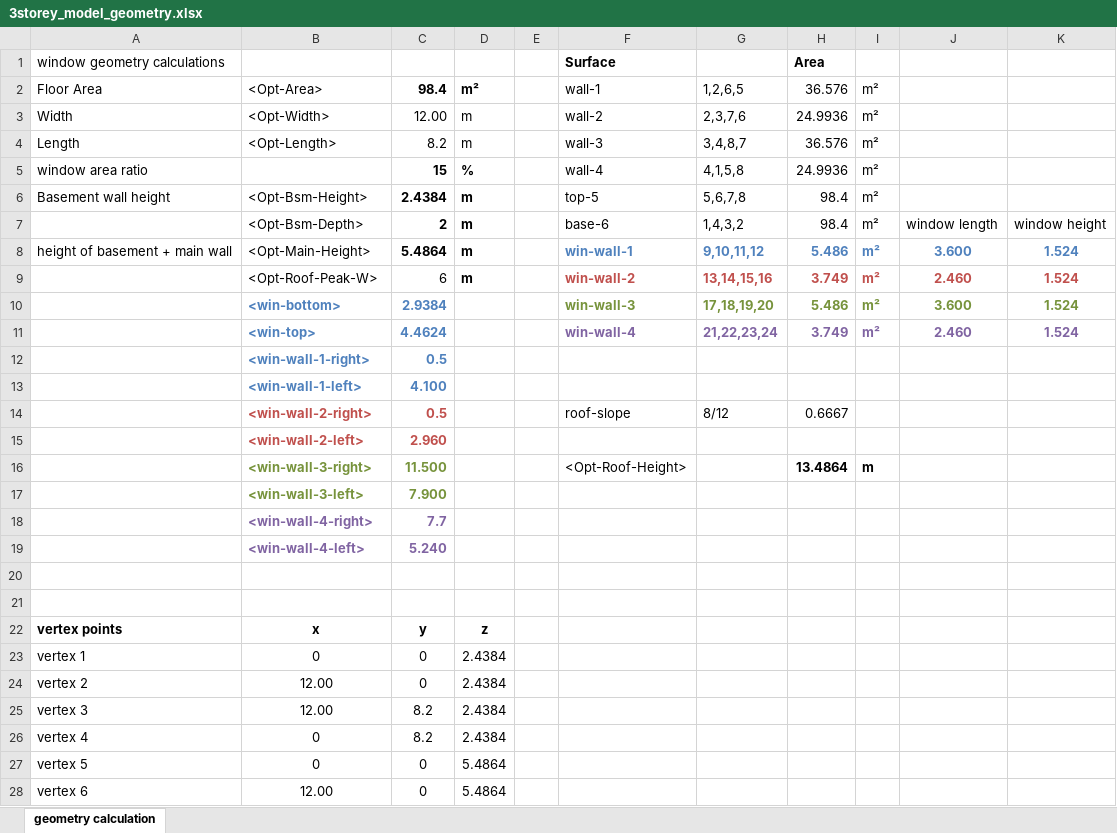
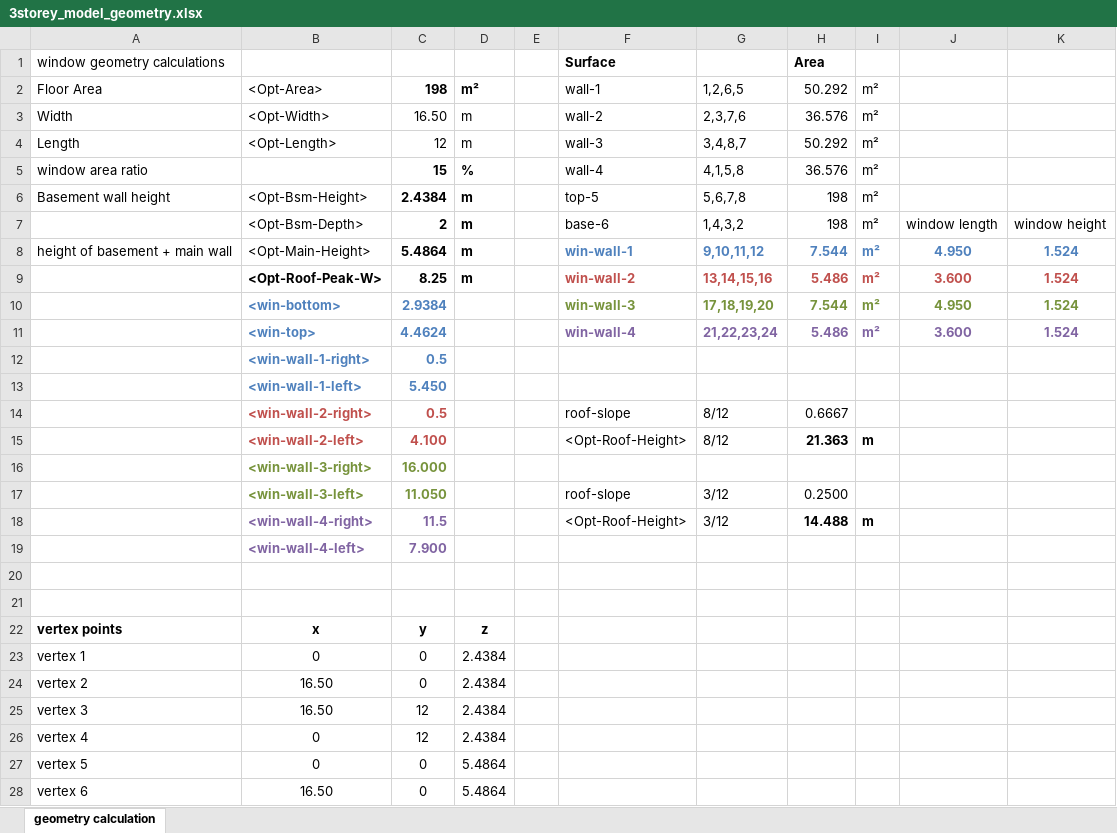
Before and after one commit to NRCan-IETS-CE-O-HBC/HousingModels, an Excel workbook: OptFramework/GenericHome-3storey/3storey_model_geometry.xlsx, sheet geometry calculation, drawn as a sheet; only a part is shown; values as stored, in another font and other column widths than the file's, no borders; removed rows and columns are numbered as before the commit, all else as after; the diff covers the shown part only; the diff names each change by its address in the sheet, - before the commit and + after, or states it on an @@ line.

Commit message:
Adding readme file to directory.  This file describes the steps to run the generic model for an attached house.
minor change to .choice and .options file to allow for the roof height (calculated based on roof slope) to be included. This required a new tag in the roof.geo file.

```diff
--- a/OptFramework/GenericHome-3storey/3storey_model_geometry.xlsx (sheet geometry calculation)
+++ b/OptFramework/GenericHome-3storey/3storey_model_geometry.xlsx (sheet geometry calculation)
-C2: 98.4
+C2: 198
-H2: 36.576
+H2: 50.292
-C3: 12.00
+C3: 16.50
-H3: 24.9936
+H3: 36.576
-C4: 8.2
+C4: 12
-H4: 36.576
+H4: 50.292
-H5: 24.9936
+H5: 36.576
-H6:H7: 98.4
+H6:H7: 198
-H8: 5.486
+H8: 7.544
-J8: 3.600
+J8: 4.950
-B9:C9 bold: off
+B9:C9 bold: on
-C9: 6
+C9: 8.25
-H9: 3.749
+H9: 5.486
-J9: 2.460
+J9: 3.600
-H10: 5.486
+H10: 7.544
-J10: 3.600
+J10: 4.950
-H11: 3.749
+H11: 5.486
-J11: 2.460
+J11: 3.600
-C13: 4.100
+C13: 5.450
-row 15:  | <win-wall-2-left> | 2.960
-row 16:  | <win-wall-3-right> | 11.500 |  |  | <Opt-Roof-Height> |  | 13.4864 | m
+row 15:  | <win-wall-2-left> | 4.100 |  |  | <Opt-Roof-Height> | 8/12 | 21.363 | m
+row 16:  | <win-wall-3-right> | 16.000
+row 17:  | <win-wall-3-left> | 11.050 |  |  | roof-slope | 3/12 | 0.2500
+row 18:  | <win-wall-4-right> | 11.5 |  |  | <Opt-Roof-Height> | 3/12 | 14.488 | m
-B19: <win-wall-3-left>
+B19: <win-wall-4-left>
-B19:C19 text colour: #77933C
+B19:C19 text colour: #8064A2
-row 18:  | <win-wall-4-right> | 7.7
-row 19:  | <win-wall-4-left> | 5.240
-B24:B25: 12.00
+B24:B25: 16.50
-C25:C26: 8.2
+C25:C26: 12
-B28: 12.00
+B28: 16.50
```
Also changed, not shown: 23 edited cells elsewhere in this sheet, formulas that keep their value, 4 other files.
